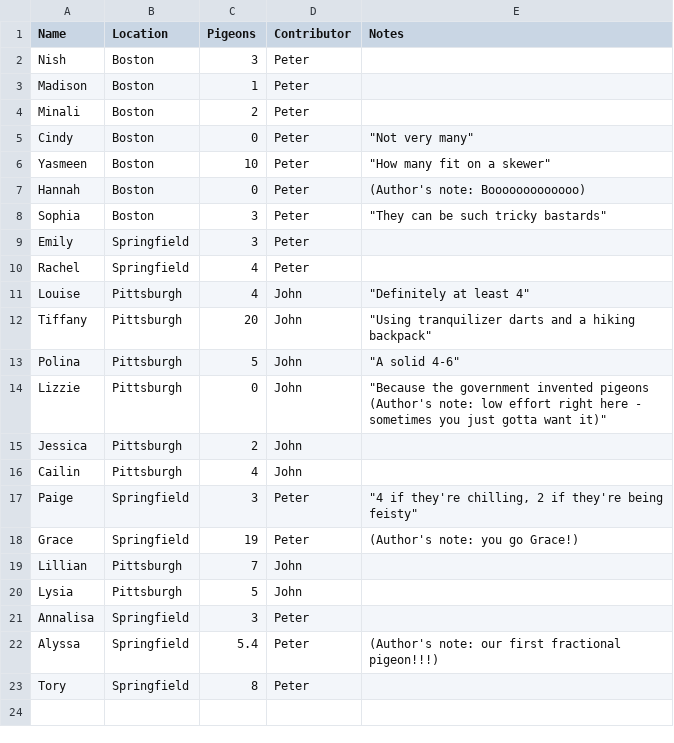
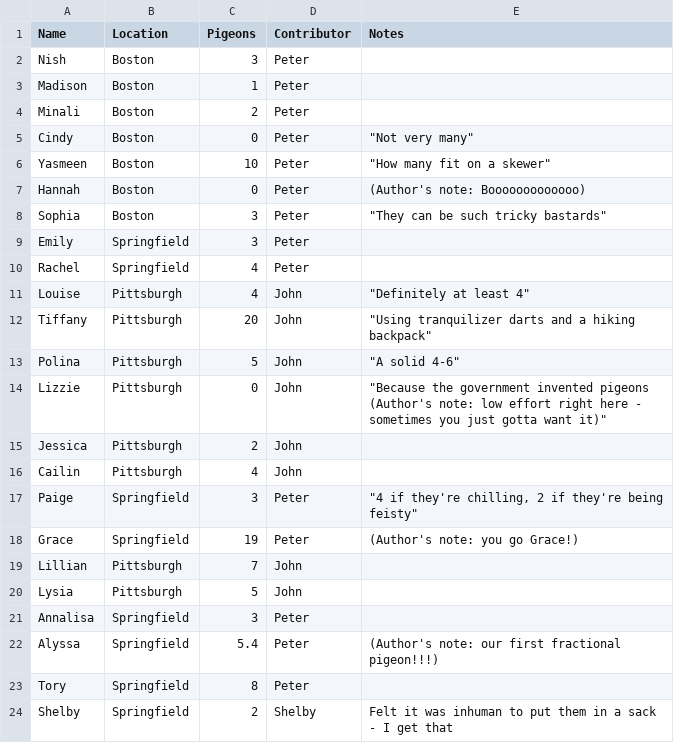
Before and after one commit to peterdsharpe/pigeons, a CSV file: data.csv, drawn as a sheet; the diff names each change by its address in the sheet, - before the commit and + after, or states it on an @@ line.

Commit message:
adding shelby

```diff
--- a/data.csv
+++ b/data.csv
+row 24: Shelby | Springfield | 2 | Shelby | Felt it was inhuman to put them in a sack - I get that
```
Also changed, not shown: 2 other files.
